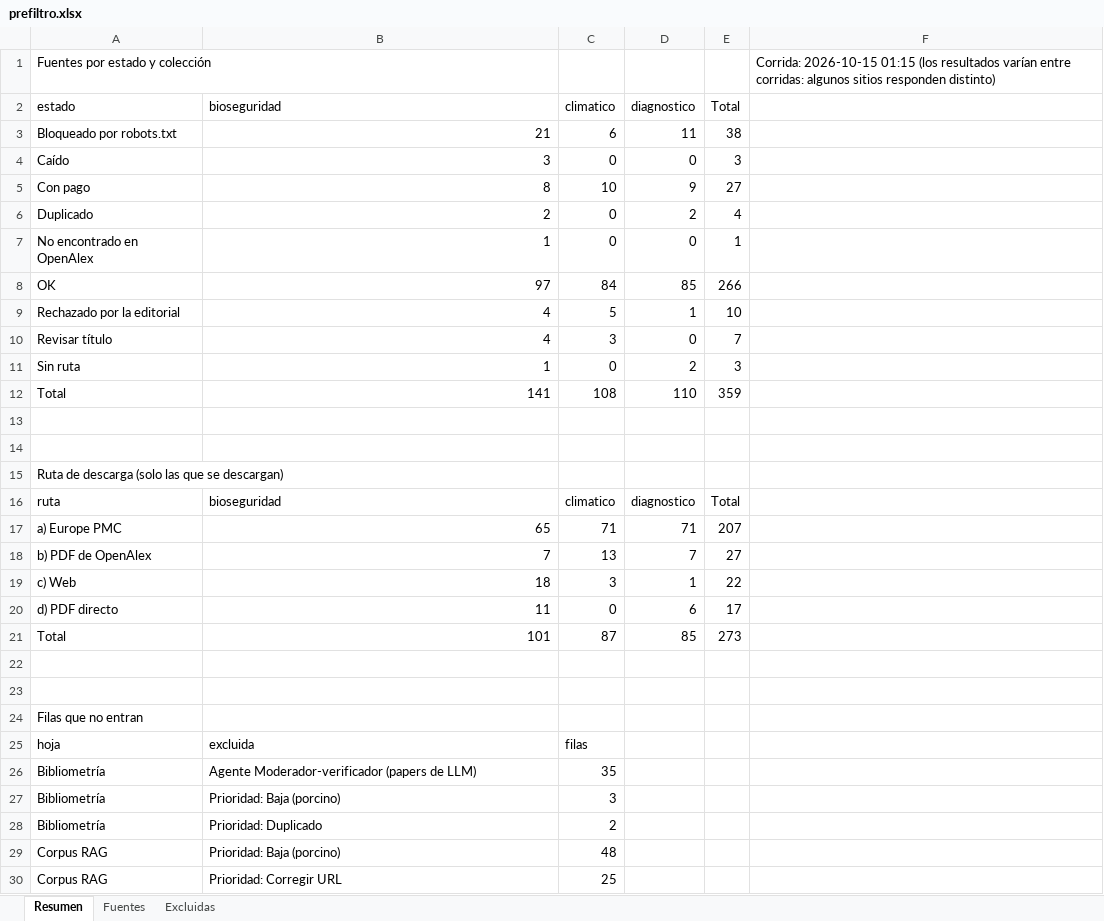
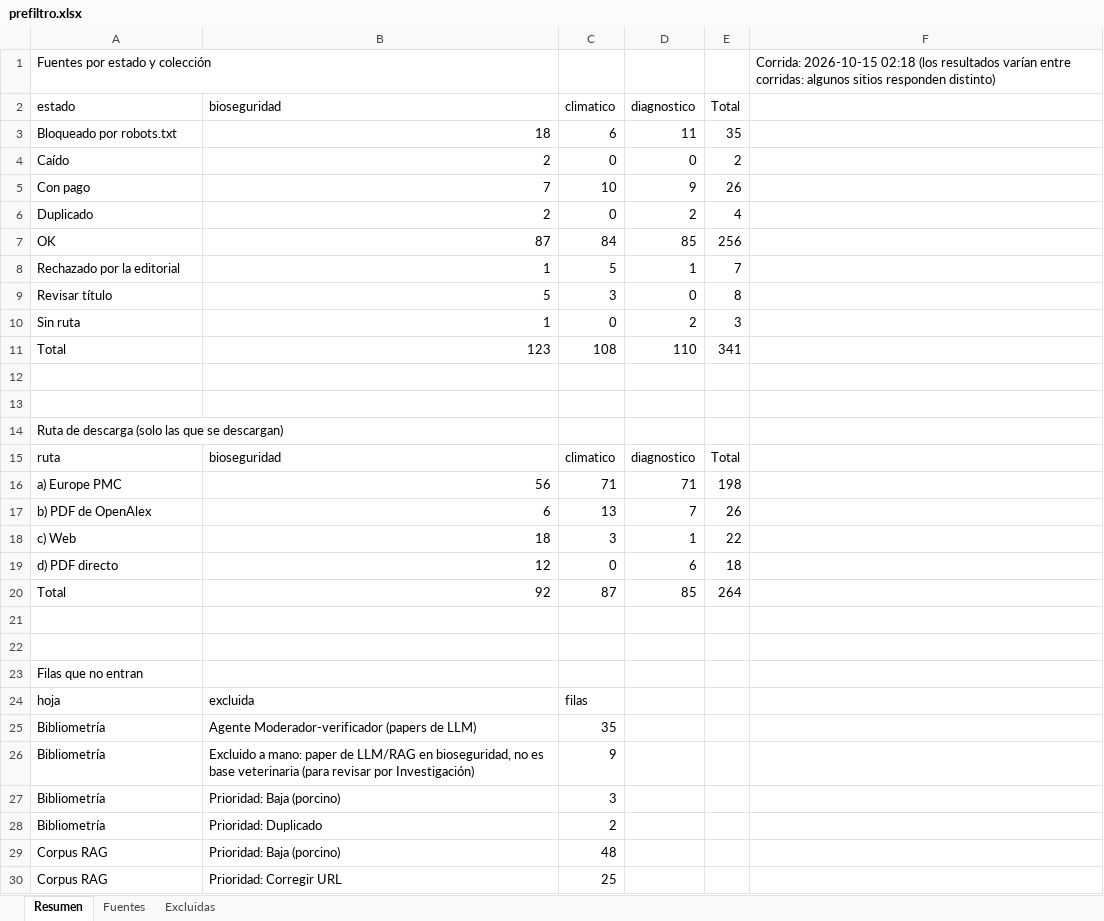
Before and after one commit to Paz0422/vet-agent-pia3, an Excel workbook: corpus/md/prefiltro.xlsx, sheet Resumen, drawn as a sheet; only a part is shown; values as stored, in another font and other column widths than the file's, no borders; removed rows and columns are numbered as before the commit, all else as after; the diff covers the shown part only; the diff names each change by its address in the sheet, - before the commit and + after, or states it on an @@ line.

Commit message:
Prefiltro, validación (248 OK) y lista para Investigación con hoja de preguntas de prueba

```diff
--- a/corpus/md/prefiltro.xlsx (sheet Resumen)
+++ b/corpus/md/prefiltro.xlsx (sheet Resumen)
-F1: Corrida: 2026-10-15 01:15 (los resultados…
+F1: Corrida: 2026-10-15 02:18 (los resultados…
-B3 (bioseguridad): 21
+B3 (bioseguridad): 18
-E3 (Total): 38
+E3 (Total): 35
-B4 (bioseguridad): 3
+B4 (bioseguridad): 2
-E4 (Total): 3
+E4 (Total): 2
-B5 (bioseguridad): 8
+B5 (bioseguridad): 7
-E5 (Total): 27
+E5 (Total): 26
-row 7: No encontrado en OpenAlex | 1 | 0 | 0 | 1
-B7 (bioseguridad): 97
+B7 (bioseguridad): 87
-E7 (Total): 266
+E7 (Total): 256
-B8 (bioseguridad): 4
+B8 (bioseguridad): 1
-E8 (Total): 10
+E8 (Total): 7
-B9 (bioseguridad): 4
+B9 (bioseguridad): 5
-E9 (Total): 7
+E9 (Total): 8
-B11 (bioseguridad): 141
+B11 (bioseguridad): 123
-E11 (Total): 359
+E11 (Total): 341
-B16 (bioseguridad): 65
+B16 (bioseguridad): 56
-E16 (Total): 207
+E16 (Total): 198
-B17 (bioseguridad): 7
+B17 (bioseguridad): 6
-E17 (Total): 27
+E17 (Total): 26
-B19 (bioseguridad): 11
+B19 (bioseguridad): 12
-E19 (Total): 17
+E19 (Total): 18
-B20 (bioseguridad): 101
+B20 (bioseguridad): 92
-E20 (Total): 273
+E20 (Total): 264
+row 26: Bibliometría | Excluido a mano: paper de LLM/RAG en bioseguridad, no es base veterinaria (para revisar por Investigación) | 9
```
Also changed, not shown: 1 added row elsewhere in this sheet, sheet Fuentes, sheet Excluidas, corpus/md/para_investigacion.xlsx, corpus/md/reporte_validacion.xlsx.
